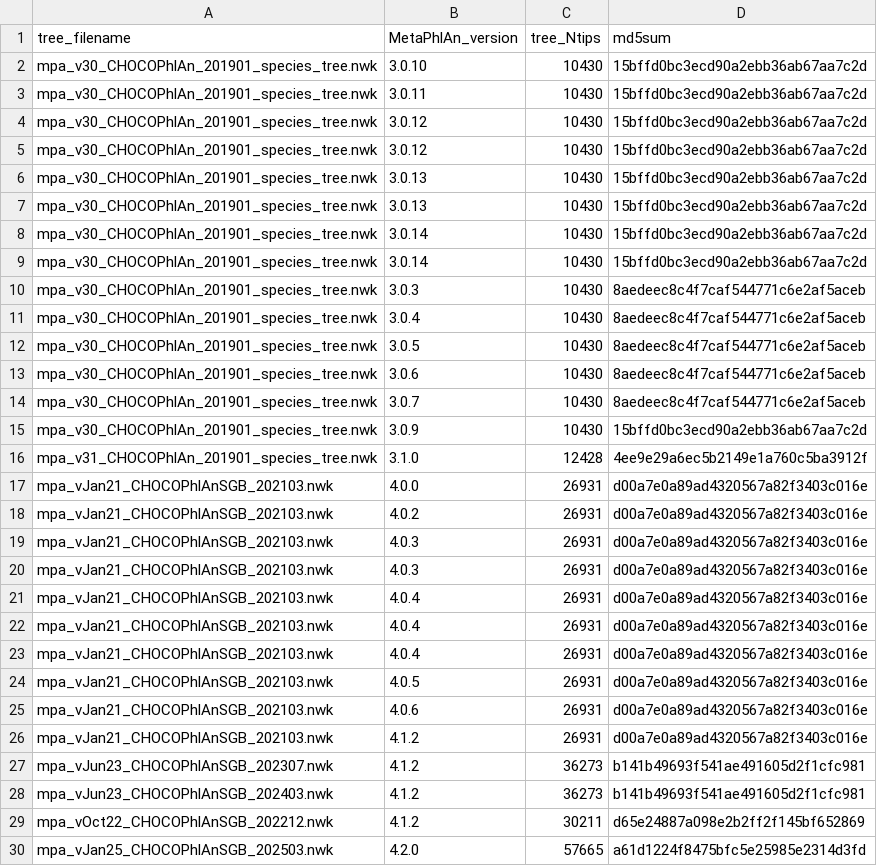
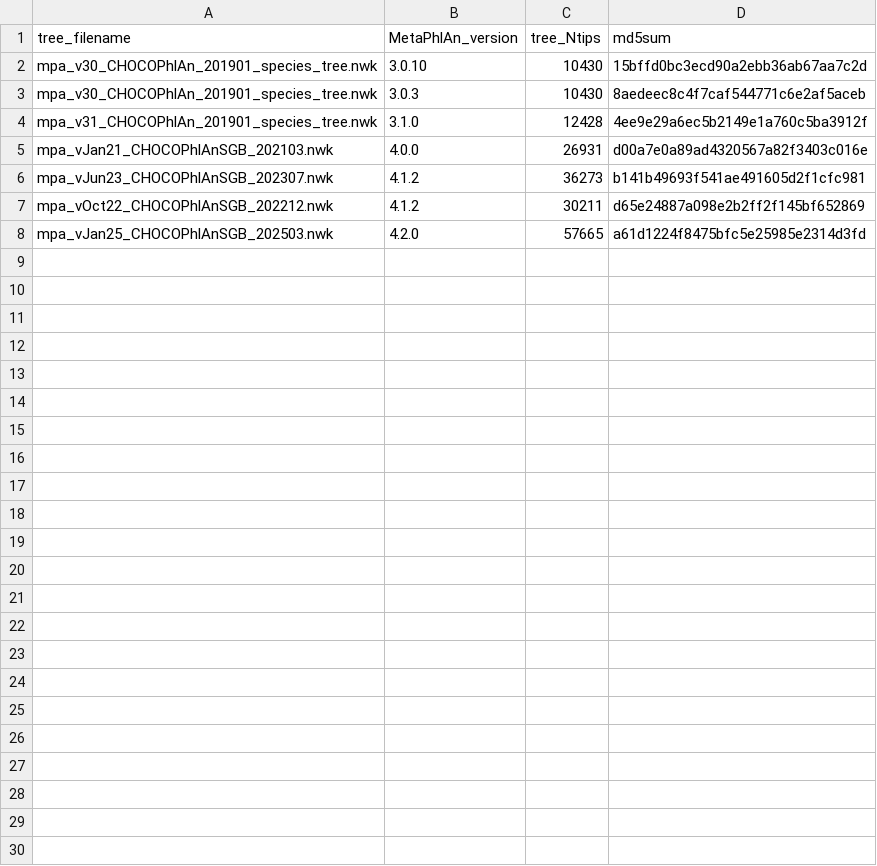
Before and after one commit to g-antonello/ChocoPhlAnTaxonomies, a TSV file: inst/extdata/trees/trees_files_directory.tsv, drawn as a sheet.

Commit message:
Phylo trees can be loaded into a TSE again, multiple versions supported. taxonomy utils are next. Vignette of basic package usage initialized and will be compiled along with feature additions

```diff
--- a/inst/extdata/trees/trees_files_directory.tsv
+++ b/inst/extdata/trees/trees_files_directory.tsv
@@ -2,28 +2,6 @@ tree_filename	MetaPhlAn_version	tree_Ntips	md5sum
 mpa_v30_CHOCOPhlAn_201901_species_tree.nwk	3.0.10	10430	15bffd0bc3ecd90a2ebb36ab67aa7c2d
-mpa_v30_CHOCOPhlAn_201901_species_tree.nwk	3.0.11	10430	15bffd0bc3ecd90a2ebb36ab67aa7c2d
-mpa_v30_CHOCOPhlAn_201901_species_tree.nwk	3.0.12	10430	15bffd0bc3ecd90a2ebb36ab67aa7c2d
-mpa_v30_CHOCOPhlAn_201901_species_tree.nwk	3.0.12	10430	15bffd0bc3ecd90a2ebb36ab67aa7c2d
-mpa_v30_CHOCOPhlAn_201901_species_tree.nwk	3.0.13	10430	15bffd0bc3ecd90a2ebb36ab67aa7c2d
-mpa_v30_CHOCOPhlAn_201901_species_tree.nwk	3.0.13	10430	15bffd0bc3ecd90a2ebb36ab67aa7c2d
-mpa_v30_CHOCOPhlAn_201901_species_tree.nwk	3.0.14	10430	15bffd0bc3ecd90a2ebb36ab67aa7c2d
-mpa_v30_CHOCOPhlAn_201901_species_tree.nwk	3.0.14	10430	15bffd0bc3ecd90a2ebb36ab67aa7c2d
 mpa_v30_CHOCOPhlAn_201901_species_tree.nwk	3.0.3	10430	8aedeec8c4f7caf544771c6e2af5aceb
-mpa_v30_CHOCOPhlAn_201901_species_tree.nwk	3.0.4	10430	8aedeec8c4f7caf544771c6e2af5aceb
-mpa_v30_CHOCOPhlAn_201901_species_tree.nwk	3.0.5	10430	8aedeec8c4f7caf544771c6e2af5aceb
-mpa_v30_CHOCOPhlAn_201901_species_tree.nwk	3.0.6	10430	8aedeec8c4f7caf544771c6e2af5aceb
-mpa_v30_CHOCOPhlAn_201901_species_tree.nwk	3.0.7	10430	8aedeec8c4f7caf544771c6e2af5aceb
-mpa_v30_CHOCOPhlAn_201901_species_tree.nwk	3.0.9	10430	15bffd0bc3ecd90a2ebb36ab67aa7c2d
 mpa_v31_CHOCOPhlAn_201901_species_tree.nwk	3.1.0	12428	4ee9e29a6ec5b2149e1a760c5ba3912f
 mpa_vJan21_CHOCOPhlAnSGB_202103.nwk	4.0.0	26931	d00a7e0a89ad4320567a82f3403c016e
-mpa_vJan21_CHOCOPhlAnSGB_202103.nwk	4.0.2	26931	d00a7e0a89ad4320567a82f3403c016e
-mpa_vJan21_CHOCOPhlAnSGB_202103.nwk	4.0.3	26931	d00a7e0a89ad4320567a82f3403c016e
-mpa_vJan21_CHOCOPhlAnSGB_202103.nwk	4.0.3	26931	d00a7e0a89ad4320567a82f3403c016e
-mpa_vJan21_CHOCOPhlAnSGB_202103.nwk	4.0.4	26931	d00a7e0a89ad4320567a82f3403c016e
-mpa_vJan21_CHOCOPhlAnSGB_202103.nwk	4.0.4	26931	d00a7e0a89ad4320567a82f3403c016e
-mpa_vJan21_CHOCOPhlAnSGB_202103.nwk	4.0.4	26931	d00a7e0a89ad4320567a82f3403c016e
-mpa_vJan21_CHOCOPhlAnSGB_202103.nwk	4.0.5	26931	d00a7e0a89ad4320567a82f3403c016e
-mpa_vJan21_CHOCOPhlAnSGB_202103.nwk	4.0.6	26931	d00a7e0a89ad4320567a82f3403c016e
-mpa_vJan21_CHOCOPhlAnSGB_202103.nwk	4.1.2	26931	d00a7e0a89ad4320567a82f3403c016e
 mpa_vJun23_CHOCOPhlAnSGB_202307.nwk	4.1.2	36273	b141b49693f541ae491605d2f1cfc981
-mpa_vJun23_CHOCOPhlAnSGB_202403.nwk	4.1.2	36273	b141b49693f541ae491605d2f1cfc981
 mpa_vOct22_CHOCOPhlAnSGB_202212.nwk	4.1.2	30211	d65e24887a098e2b2ff2f145bf652869
```
Also changed, not shown: inst/extdata/GTDB/GTDB_files_directory.tsv, 19 other files.
